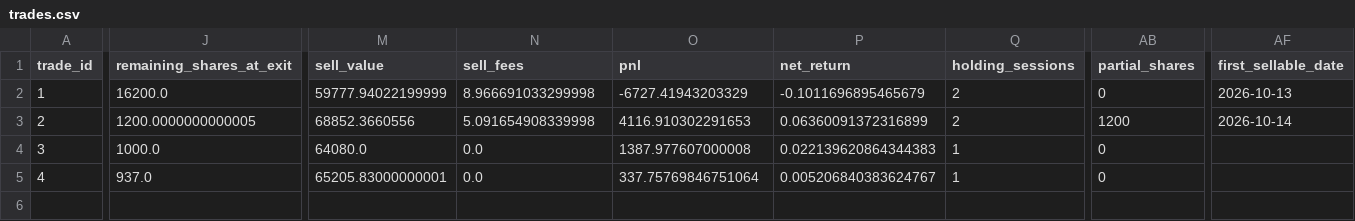
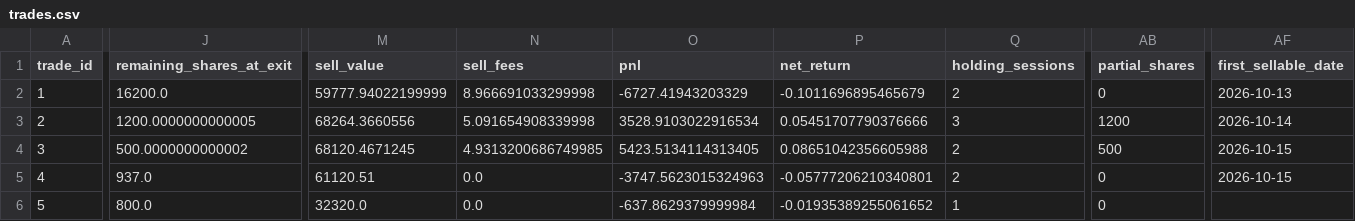
Before and after one commit to huvan9527-a11y/longhu, a CSV file: reports/original/trades.csv, drawn as a sheet; only a part is shown, gaps mark what is left out; rows hold the shown columns only; the diff covers the shown part only; the diff names each change by its address in the sheet, - before the commit and + after, or states it on an @@ line.

```diff
--- a/reports/original/trades.csv
+++ b/reports/original/trades.csv
-M3 (sell_value): 68852.3660556
+M3 (sell_value): 68264.3660556
-O3 (pnl): 4116.910302291653
+O3 (pnl): 3528.9103022916534
-P3 (net_return): 0.06360091372316899
+P3 (net_return): 0.05451707790376666
-Q3 (holding_sessions): 2
+Q3 (holding_sessions): 3
-J4 (remaining_shares_at_exit): 1000.0
+J4 (remaining_shares_at_exit): 500.0000000000002
-M4 (sell_value): 64080.0
+M4 (sell_value): 68120.4671245
-N4 (sell_fees): 0.0
+N4 (sell_fees): 4.9313200686749985
-O4 (pnl): 1387.977607000008
+O4 (pnl): 5423.5134114313405
-P4 (net_return): 0.022139620864344383
+P4 (net_return): 0.08651042356605988
-Q4:Q5 (holding_sessions): 1
+Q4:Q5 (holding_sessions): 2
-AB4 (partial_shares): 0
+AB4 (partial_shares): 500
-AF4:AF5 (first_sellable_date): (empty)
+AF4:AF5 (first_sellable_date): 2026-10-15
-M5 (sell_value): 65205.83000000001
+M5 (sell_value): 61120.51
-O5 (pnl): 337.75769846751064
+O5 (pnl): -3747.5623015324963
-P5 (net_return): 0.005206840383624767
+P5 (net_return): -0.05777206210340801
+row 6: 5 | 800.0 | 32320.0 | 0.0 | -637.8629379999984 | -0.01935389255061652 | 1 | 0
```
Also changed, not shown: 5 edited cells elsewhere in this file, reports/original/equity.csv, reports/reentry/events.csv, 10 other files.
